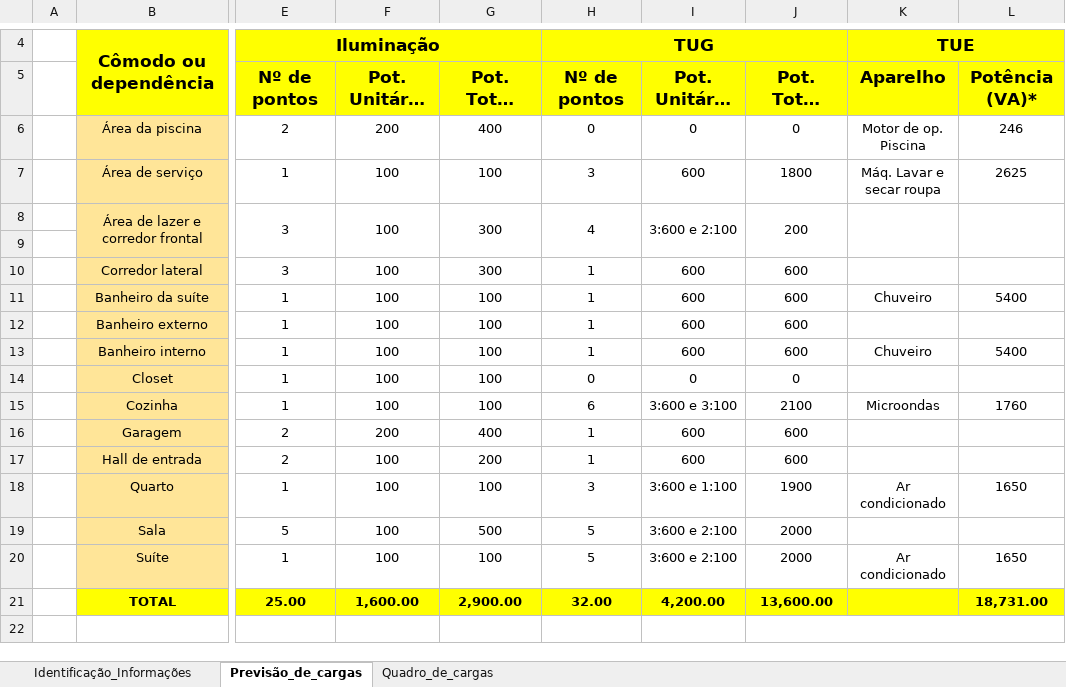
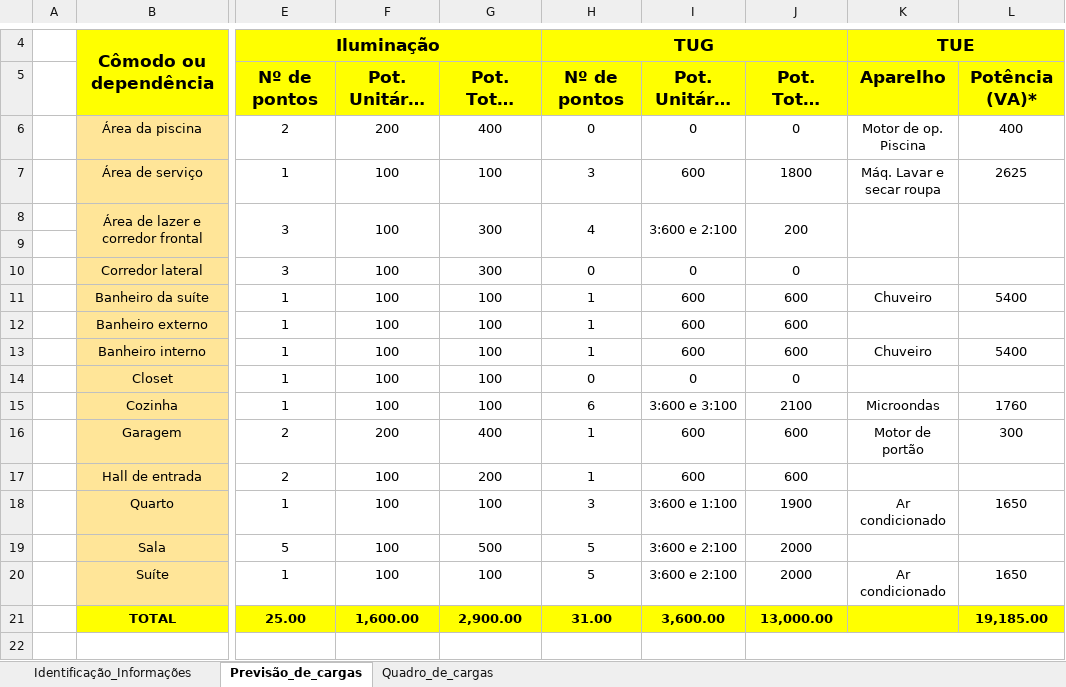
Before and after one commit to ramon1morello/Instel-I, an Excel workbook: Memorial_de_calculo_Gabriel.S_&_Ramon.M.xlsx, sheet Previsão_de_cargas, drawn as a sheet; only a part is shown, gaps mark what is left out; long unchanged cells end in …; values as stored, in another font and other column widths than the file's, no borders; charts and pictures not drawn; the diff names each change by its address in the sheet, - before the commit and + after, or states it on an @@ line.

```diff
--- a/Memorial_de_calculo_Gabriel.S_&_Ramon.M.xlsx (sheet Previsão_de_cargas)
+++ b/Memorial_de_calculo_Gabriel.S_&_Ramon.M.xlsx (sheet Previsão_de_cargas)
-L6: 246
+L6: 400
-H10: 1
+H10: 0
-I10: 600
+I10: 0
-J10: 600
+J10: 0
-K16: (empty)
+K16: Motor de portão
-L16: (empty)
+L16: 300
-H21: 32.00
+H21: 31.00
-I21: 4,200.00
+I21: 3,600.00
-J21: 13,600.00
+J21: 13,000.00
-L21: 18,731.00
+L21: 19,185.00
```
Also changed, not shown: sheet Quadro_de_cargas, charts or pictures.
